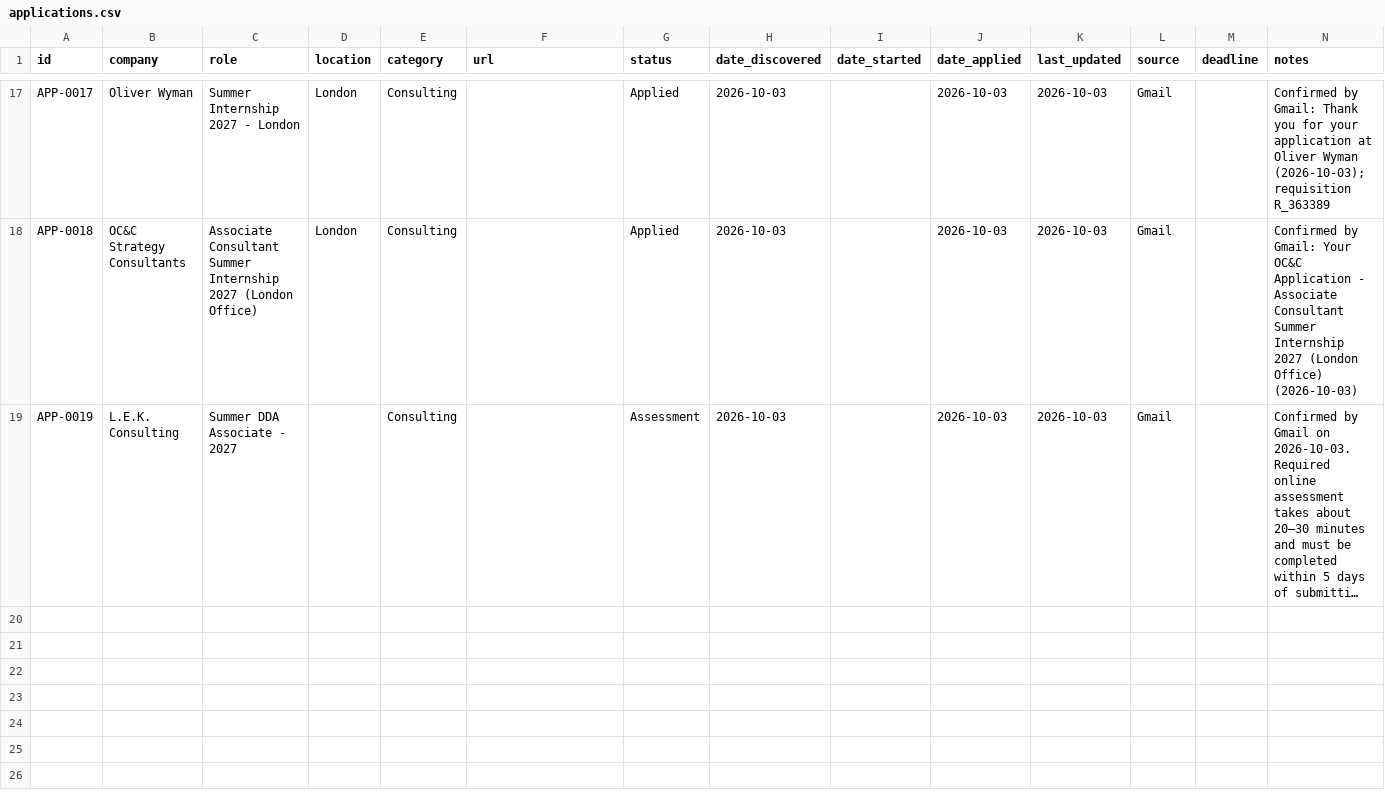
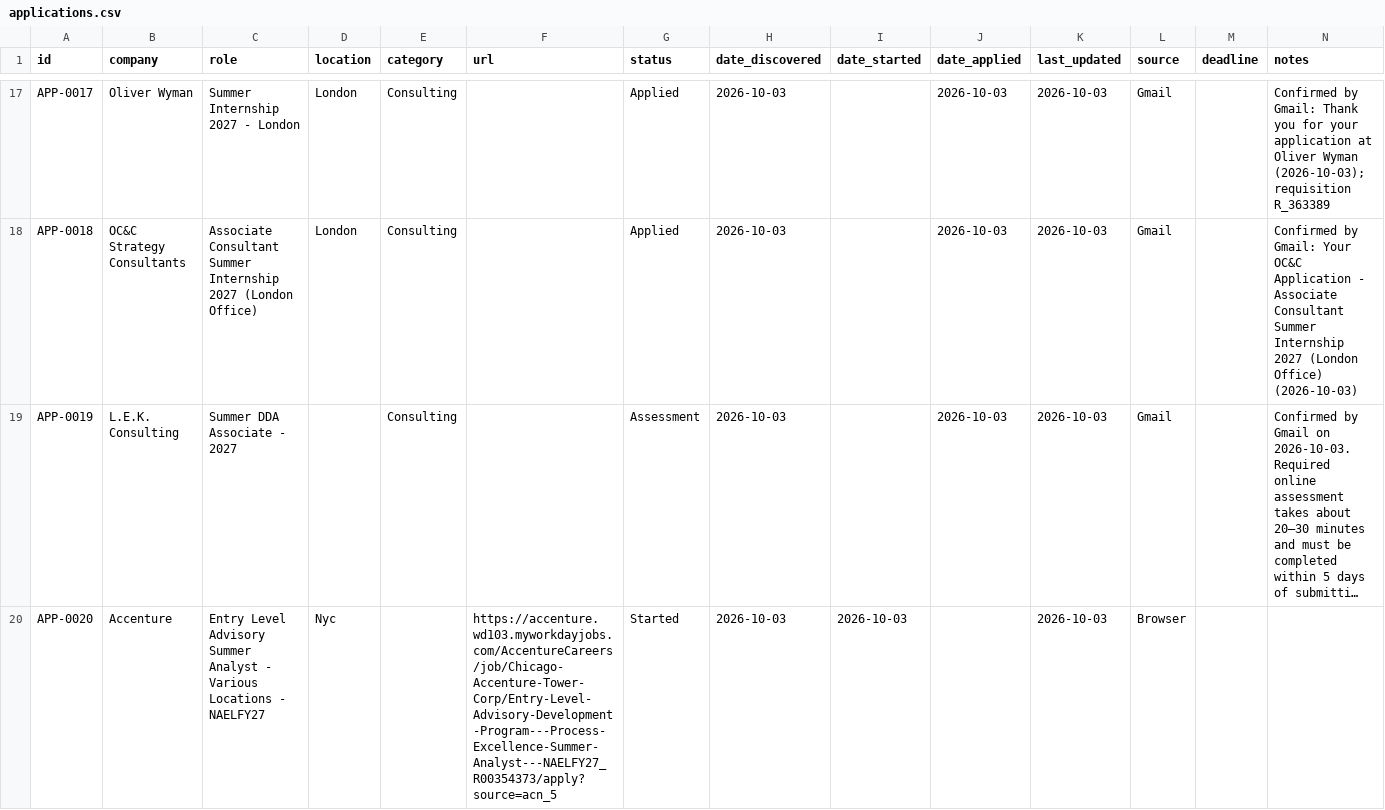
Before and after one commit to aliciamiacheng/job-application-tracker, a CSV file: applications.csv, drawn as a sheet; only a part is shown, gaps mark what is left out; long unchanged cells end in …; the diff names each change by its address in the sheet, - before the commit and + after, or states it on an @@ line.

Commit message:
Track application: Accenture - Entry Level Advisory Summer Analyst - Various Locations - NAELFY27

```diff
--- a/applications.csv
+++ b/applications.csv
+row 20: APP-0020 | Accenture | Entry Level Advisory Summer Analyst - Various Locations - NAELFY27 | Nyc |  | https://accenture.wd103.myworkdayjobs.com/AccentureCareers/job/Chicago-Accenture-Tower-Corp/Entry-Level-Advisory-Development-Program---Process-Excellence-Summer-Analyst---NAELFY27_R00354373/apply?source=acn_5 | Started | 2026-10-03 | 2026-10-03 |  | 2026-10-03 | Browser
```
